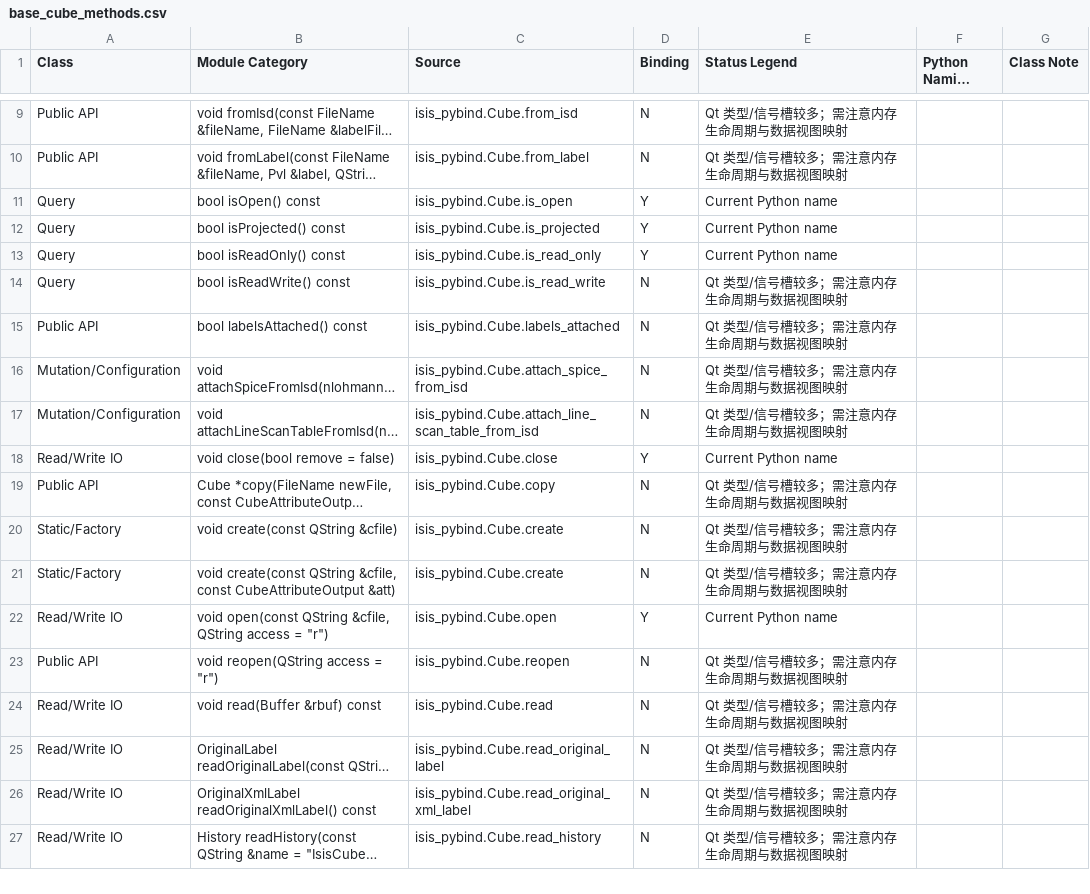
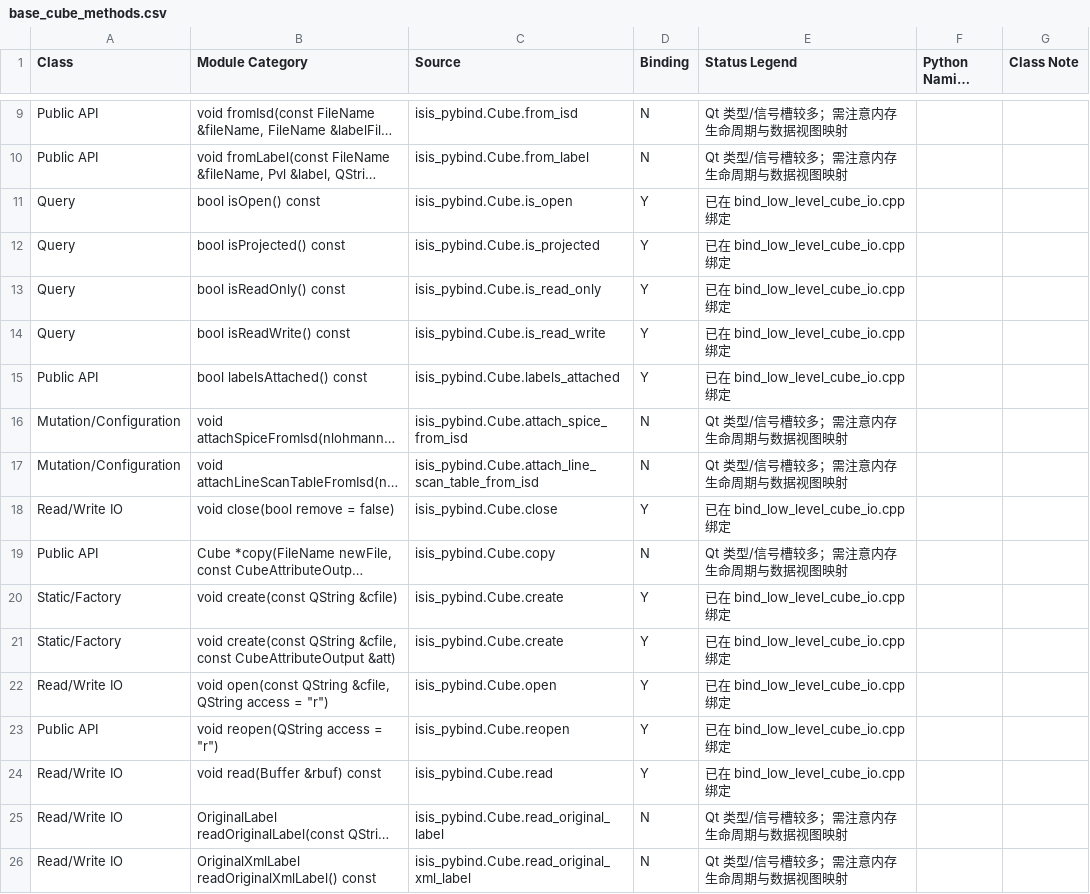
Before and after one commit to gengxun-henu/pyisis, a CSV file: class_bind_methods_details/base_cube_methods.csv, drawn as a sheet; only a part is shown, gaps mark what is left out; the shorter side is filled out with more unchanged rows; long unchanged cells end in …; the diff covers the shown part only; the diff names each change by its address in the sheet, - before the commit and + after, or states it on an @@ line.

```diff
--- a/class_bind_methods_details/base_cube_methods.csv
+++ b/class_bind_methods_details/base_cube_methods.csv
-E11:E13 (Status Legend): Current Python name
+E11:E13 (Status Legend): 已在 bind_low_level_cube_io.cpp 绑定
-D14:D15 (Binding): N
+D14:D15 (Binding): Y
-E14:E15 (Status Legend): Qt 类型/信号槽较多；需注意内存生命周期与数据视图映射
+E14:E15 (Status Legend): 已在 bind_low_level_cube_io.cpp 绑定
-E18 (Status Legend): Current Python name
+E18 (Status Legend): 已在 bind_low_level_cube_io.cpp 绑定
-D20:D21 (Binding): N
+D20:D21 (Binding): Y
-E20:E21 (Status Legend): Qt 类型/信号槽较多；需注意内存生命周期与数据视图映射
+E20:E21 (Status Legend): 已在 bind_low_level_cube_io.cpp 绑定
-E22 (Status Legend): Current Python name
+E22 (Status Legend): 已在 bind_low_level_cube_io.cpp 绑定
-D23:D24 (Binding): N
+D23:D24 (Binding): Y
-E23:E24 (Status Legend): Qt 类型/信号槽较多；需注意内存生命周期与数据视图映射
+E23:E24 (Status Legend): 已在 bind_low_level_cube_io.cpp 绑定
```
Also changed, not shown: 85 edited cells elsewhere in this file, class_bind_methods_details/control_control_net_methods.csv, class_bind_methods_details/methods_inventory_summary.csv.
